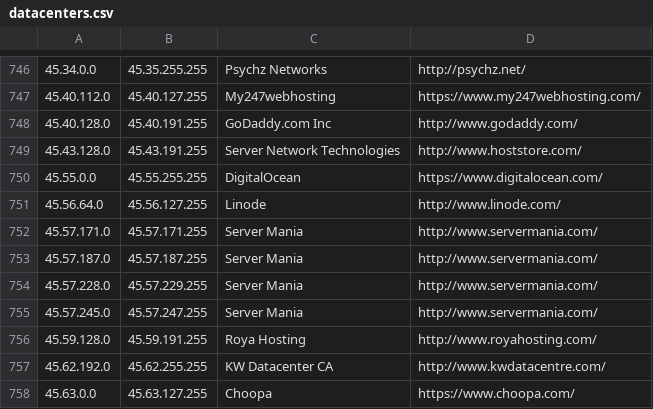
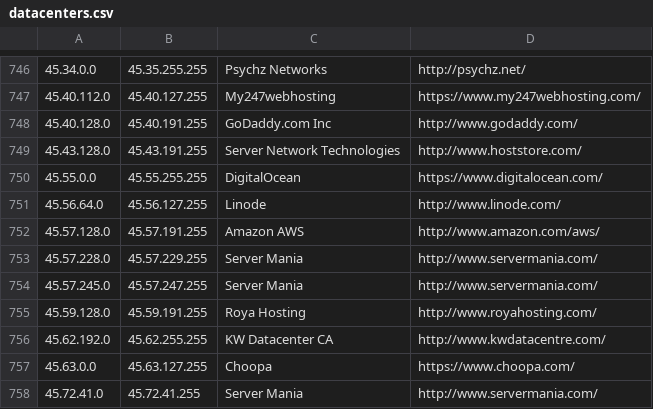
Before and after one commit to growlfm/odl, a CSV file: odl/data/datacenters.csv, drawn as a sheet; only a part is shown, gaps mark what is left out; the shorter side is filled out with more unchanged rows.

Commit message:
Update IP list

```diff
--- a/odl/data/datacenters.csv
+++ b/odl/data/datacenters.csv
@@ -751,4 +751,3 @@
 45.56.64.0,45.56.127.255,Linode,http://www.linode.com/
-45.57.171.0,45.57.171.255,Server Mania,http://www.servermania.com/
-45.57.187.0,45.57.187.255,Server Mania,http://www.servermania.com/
+45.57.128.0,45.57.191.255,Amazon AWS,http://www.amazon.com/aws/
 45.57.228.0,45.57.229.255,Server Mania,http://www.servermania.com/
```
